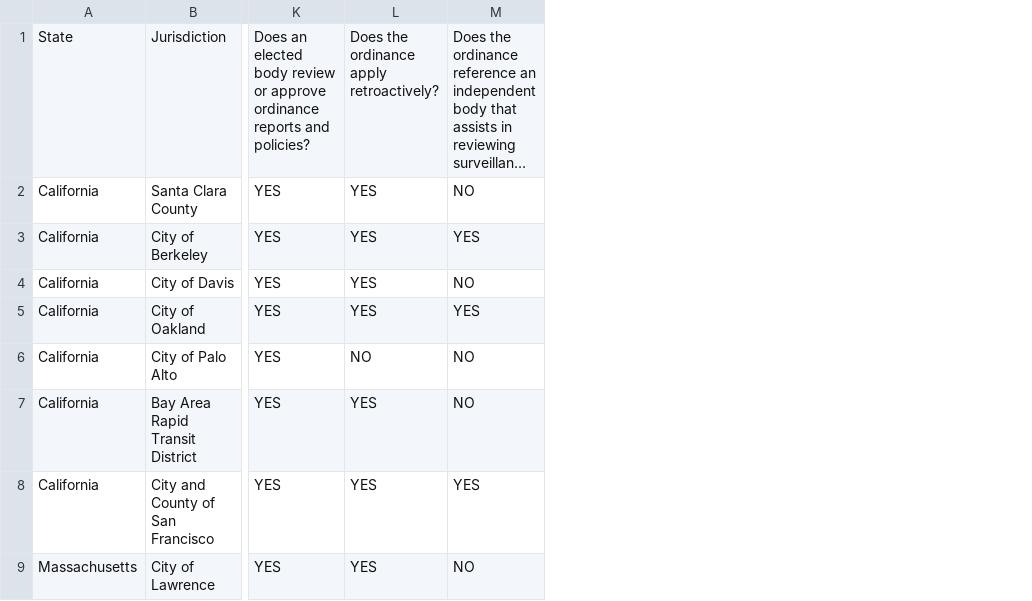
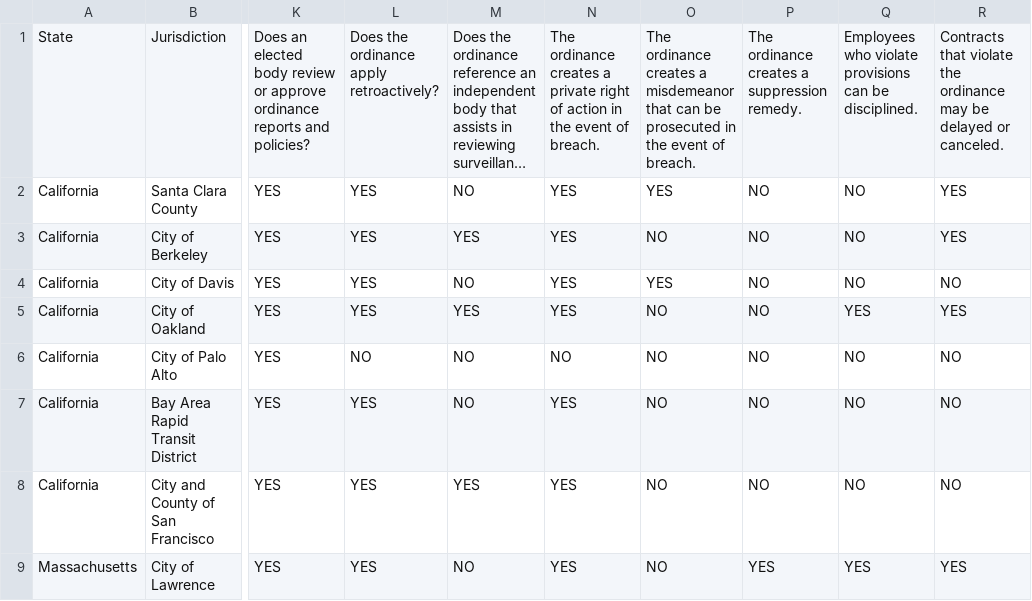
Before and after one commit to SamuelsonClinic/LocalSurveillanceOversightOrdinances, a CSV file: SurveillanceTechnologyOversightOrdinanceComparisons.csv, drawn as a sheet; only a part is shown, gaps mark what is left out; long unchanged cells end in …; the diff names each change by its address in the sheet, - before the commit and + after, or states it on an @@ line.

Commit message:
Update SurveillanceTechnologyOversightOrdinanceComparisons.csv

```diff
--- a/SurveillanceTechnologyOversightOrdinanceComparisons.csv
+++ b/SurveillanceTechnologyOversightOrdinanceComparisons.csv
+column N, rows 1-9: The ordinance creates a private right of action in the event of breach. | YES | YES | YES | YES | NO | YES | YES | YES
+column O, rows 1-9: The ordinance creates a misdemeanor that can be prosecuted in the event of breach. | YES | NO | YES | NO | NO | NO | NO | NO
+column P, rows 1-9: The ordinance creates a suppression remedy. | NO | NO | NO | NO | NO | NO | NO | YES
+column Q, rows 1-9: Employees who violate provisions can be disciplined. | NO | NO | NO | YES | NO | NO | NO | YES
+column R, rows 1-9: Contracts that violate the ordinance may be delayed or canceled. | YES | YES | NO | YES | NO | NO | NO | YES
```
